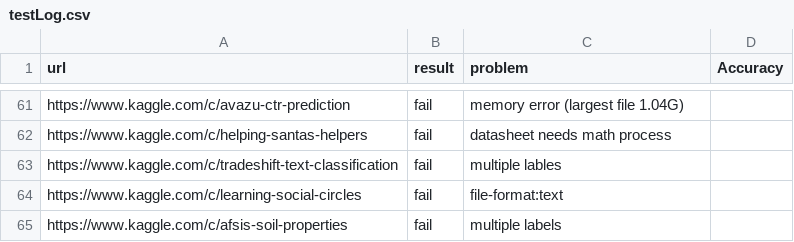
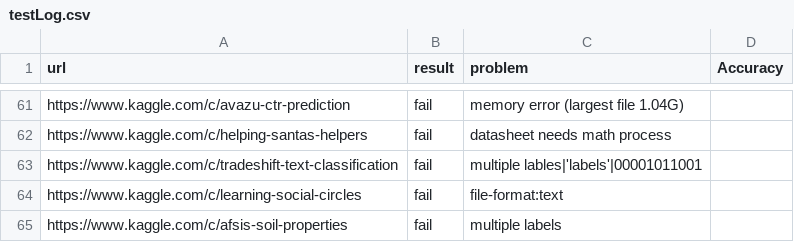
Before and after one commit to handsomeRobot/KaggleReader, a CSV file: testLog.csv, drawn as a sheet; only a part is shown, gaps mark what is left out.

Commit message:
Update testLog.csv
Update fail reason for line 63, "https://www.kaggle.com/c/tradeshift-text-classification"

```diff
--- a/testLog.csv
+++ b/testLog.csv
@@ -62,3 +62,3 @@ https://www.kaggle.com/c/avazu-ctr-prediction, fail, memory error (largest file
 https://www.kaggle.com/c/helping-santas-helpers, fail, datasheet needs math process,
-https://www.kaggle.com/c/tradeshift-text-classification, fail, multiple lables,
+https://www.kaggle.com/c/tradeshift-text-classification, fail, multiple lables|'labels'|00001011001,
 https://www.kaggle.com/c/learning-social-circles, fail, file-format:text,
```
